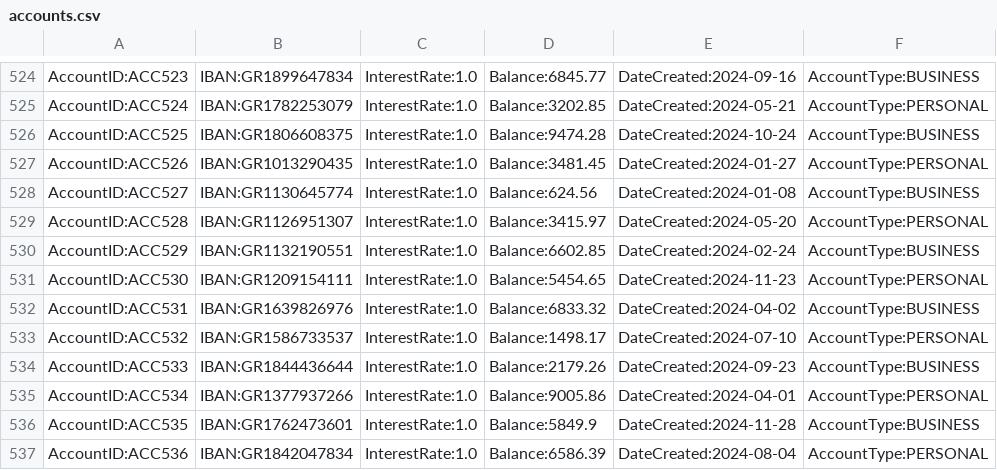
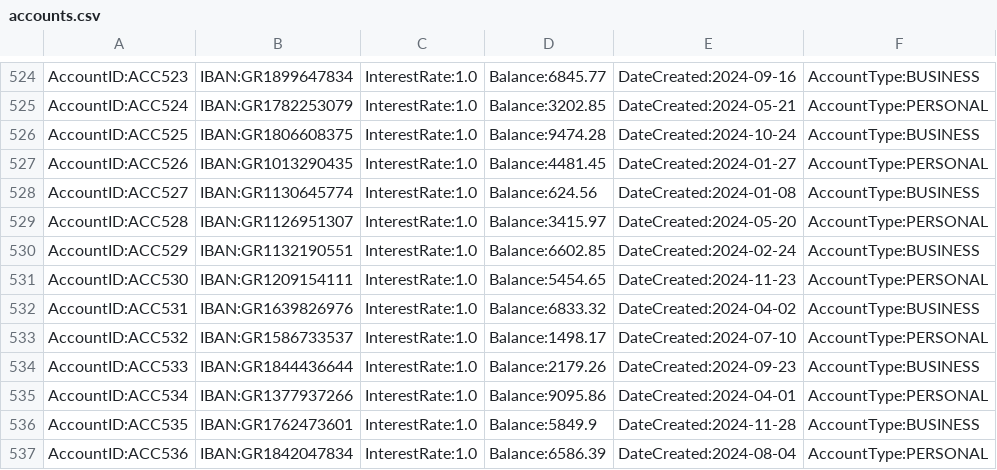
Before and after one commit to nkszdnks/project1SAPS, a CSV file: accounts.csv, drawn as a sheet; only a part is shown, gaps mark what is left out; the diff names each change by its address in the sheet, - before the commit and + after, or states it on an @@ line.

```diff
--- a/accounts.csv
+++ b/accounts.csv
-D527: Balance:3481.45
+D527: Balance:4481.45
-D535: Balance:9005.86
+D535: Balance:9095.86
```
Also changed, not shown: statements.csv, 29 other files.
